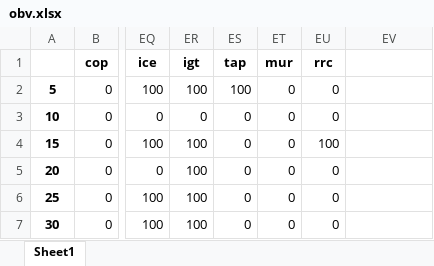
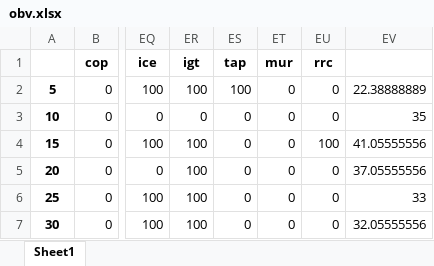
Before and after one commit to usagichan131/esg, an Excel workbook: winrate_result/obv.xlsx, sheet Sheet1, drawn as a sheet; only a part is shown, gaps mark what is left out; values as stored, in another font and other column widths than the file's, no borders; the diff names each change by its address in the sheet, - before the commit and + after, or states it on an @@ line.

Commit message:
modified:   decimalodd.ipynb 	modified:   decimalodd_res/bb.xlsx 	modified:   decimalodd_res/macd.xlsx 	modified:   decimalodd_res/obv.xlsx 	modified:   winrate_result/bb.xlsx 	modified:   winrate_result/macd.xlsx 	modified:   winrate_result/obv.xlsx

```diff
--- a/winrate_result/obv.xlsx (sheet Sheet1)
+++ b/winrate_result/obv.xlsx (sheet Sheet1)
-EV2: (empty)
+EV2: 22.38888889
-EV3: (empty)
+EV3: 35
-EV4: (empty)
+EV4: 41.05555556
-EV5: (empty)
+EV5: 37.05555556
-EV6: (empty)
+EV6: 33
-EV7: (empty)
+EV7: 32.05555556
```
Also changed, not shown: decimalodd_res/bb.xlsx, decimalodd_res/macd.xlsx, 4 other files.
